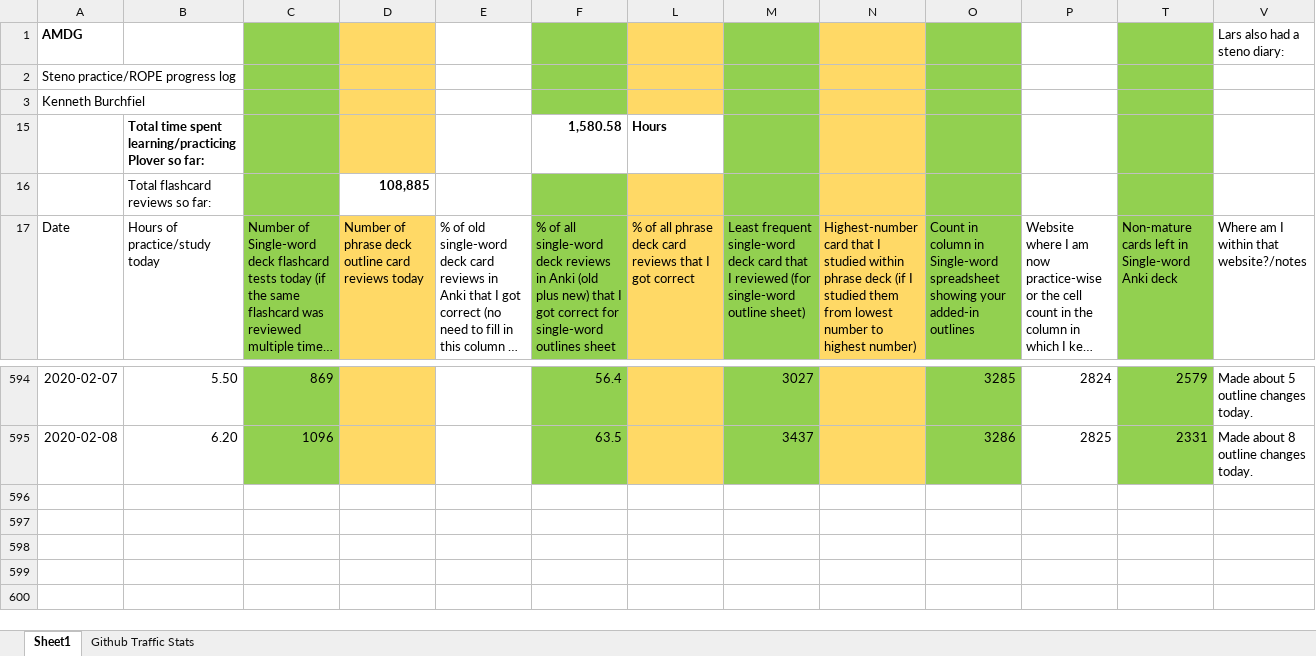
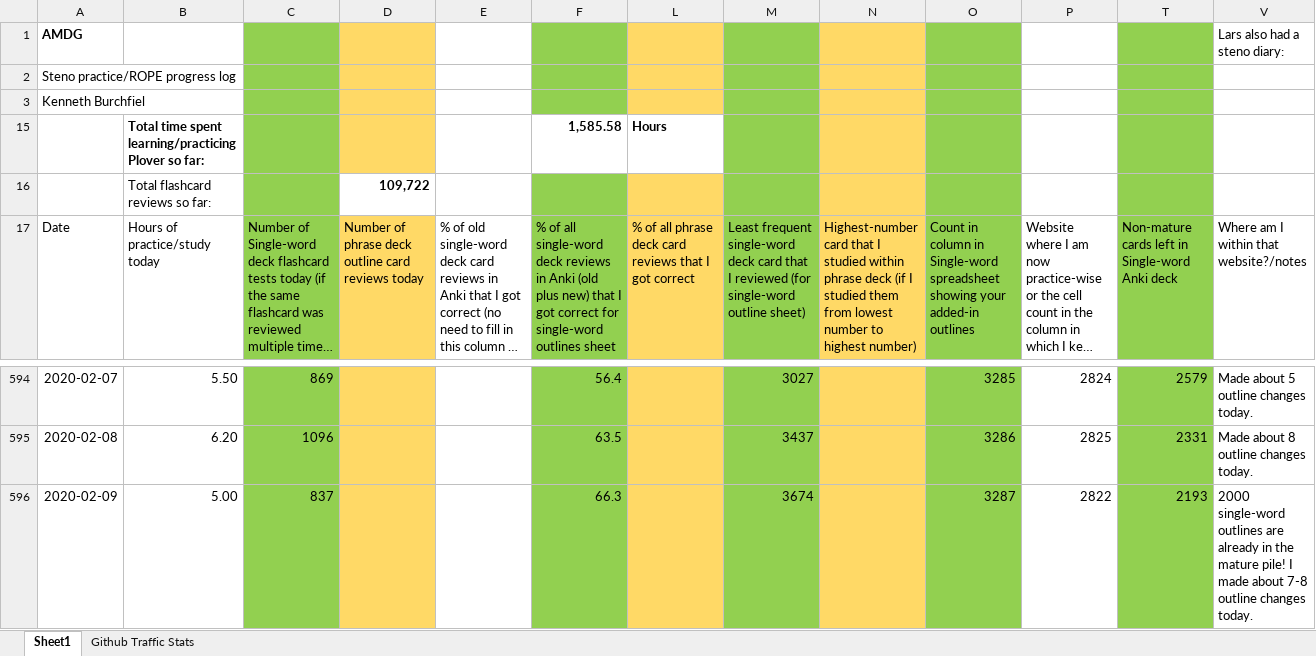
Before and after one commit to kburchfiel/rope, an Excel workbook: Steno practice log.xlsx, sheet Sheet1, drawn as a sheet; only a part is shown, gaps mark what is left out; long unchanged cells end in …; values as stored, in another font and other column widths than the file's, no borders; charts and pictures not drawn; rows hold the shown columns only; the diff names each change by its address in the sheet, - before the commit and + after, or states it on an @@ line.

```diff
--- a/Steno practice log.xlsx (sheet Sheet1)
+++ b/Steno practice log.xlsx (sheet Sheet1)
-F15: 1,580.58
+F15: 1,585.58
-D16: 108,885
+D16: 109,722
+row 596: 2020-02-09 | 5.00 | 837 |  |  | 66.3 |  | 3674 |  | 3287 | 2822 | 2193 | 2000 single-word outlines are already in the mature pile! I made about 7-8 outline changes today.
```
Also changed, not shown: charts or pictures, 4 other files.
